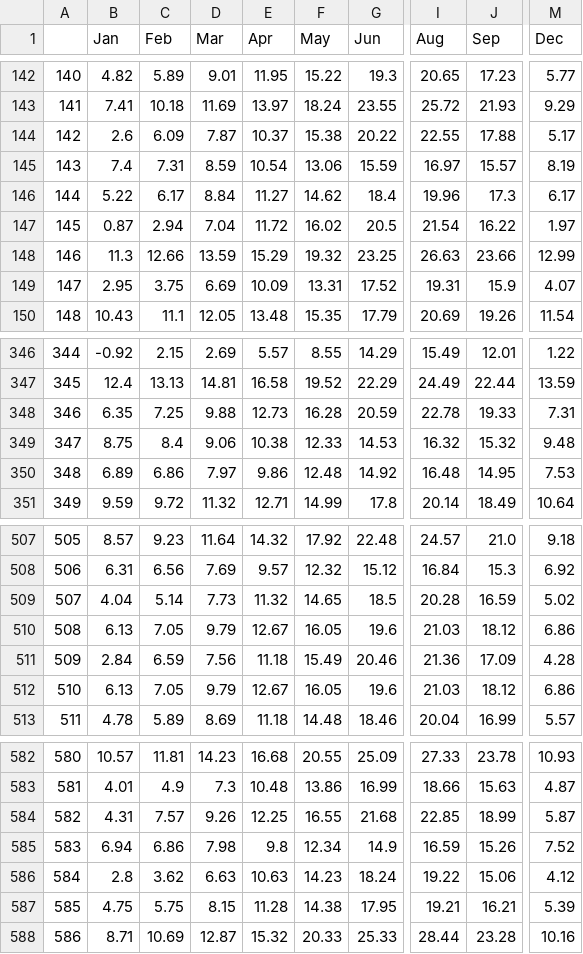
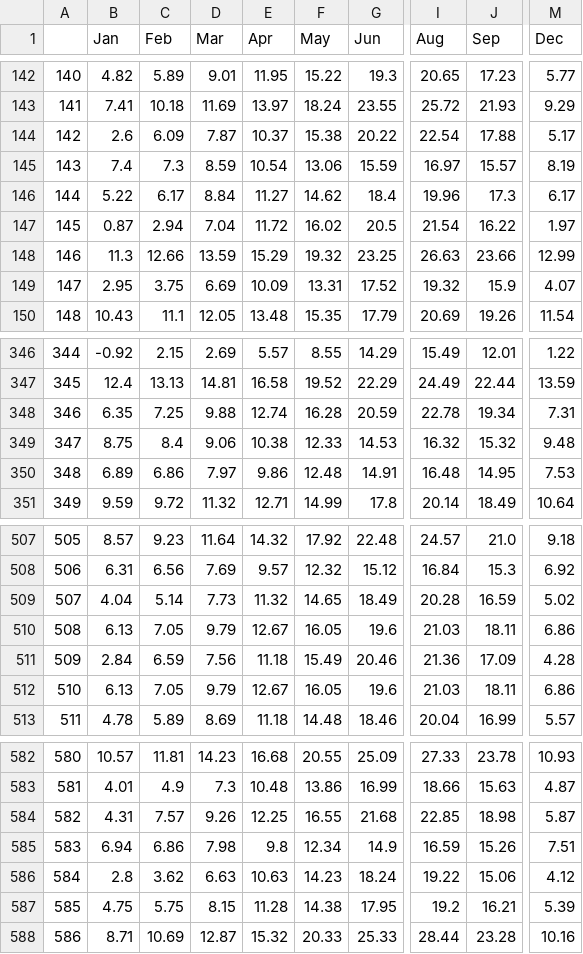
Before and after one commit to sanfermen/motorhome-areas, a CSV file: files/04-average-temperature.csv, drawn as a sheet; only a part is shown, gaps mark what is left out; the diff covers the shown part only; the diff names each change by its address in the sheet, - before the commit and + after, or states it on an @@ line.

```diff
--- a/files/04-average-temperature.csv
+++ b/files/04-average-temperature.csv
-I144 (Aug): 22.55
+I144 (Aug): 22.54
-C145 (Feb): 7.31
+C145 (Feb): 7.3
-I149 (Aug): 19.31
+I149 (Aug): 19.32
-E348 (Apr): 12.73
+E348 (Apr): 12.74
-J348 (Sep): 19.33
+J348 (Sep): 19.34
-G350 (Jun): 14.92
+G350 (Jun): 14.91
-G509 (Jun): 18.5
+G509 (Jun): 18.49
-J510 (Sep): 18.12
+J510 (Sep): 18.11
-J512 (Sep): 18.12
+J512 (Sep): 18.11
-J584 (Sep): 18.99
+J584 (Sep): 18.98
-M585 (Dec): 7.52
+M585 (Dec): 7.51
-I587 (Aug): 19.21
+I587 (Aug): 19.2
```
Also changed, not shown: 49 edited cells elsewhere in this file, 4 other files.
